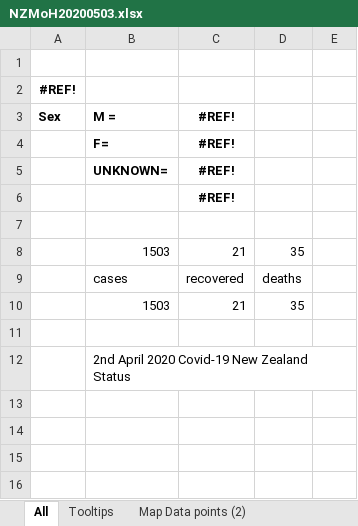
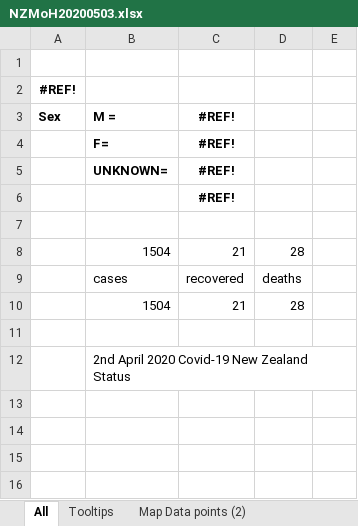
Before and after one commit to drakemax/TestGraphPage, an Excel workbook: NZMoH20200503.xlsx, sheet All, drawn as a sheet; only a part is shown; values as stored, in another font and other column widths than the file's, no borders; charts and pictures not drawn; removed rows and columns are numbered as before the commit, all else as after; the diff names each change by its address in the sheet, - before the commit and + after, or states it on an @@ line.

```diff
--- a/NZMoH20200503.xlsx (sheet All)
+++ b/NZMoH20200503.xlsx (sheet All)
-row 8:  | 1503 | 21 | 35
+row 8:  | 1504 | 21 | 28
-row 10:  | 1503 | 21 | 35
+row 10:  | 1504 | 21 | 28
```
Also changed, not shown: sheet Map Data points (2), sheet ImportMoH combined, sheet Tooltips, sheet ImportPopDBH, charts or pictures, 1 other file.
